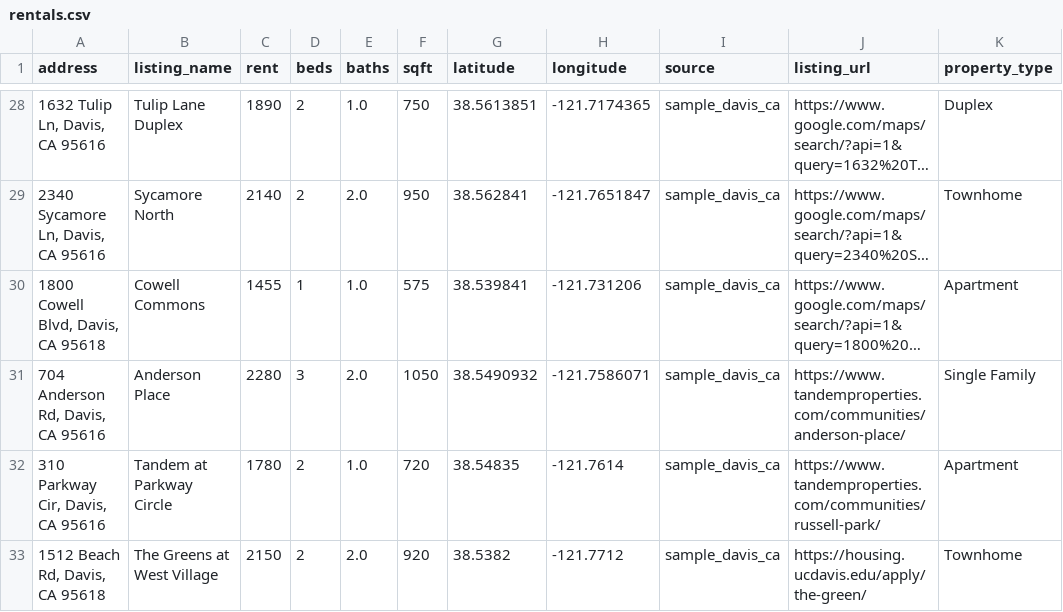
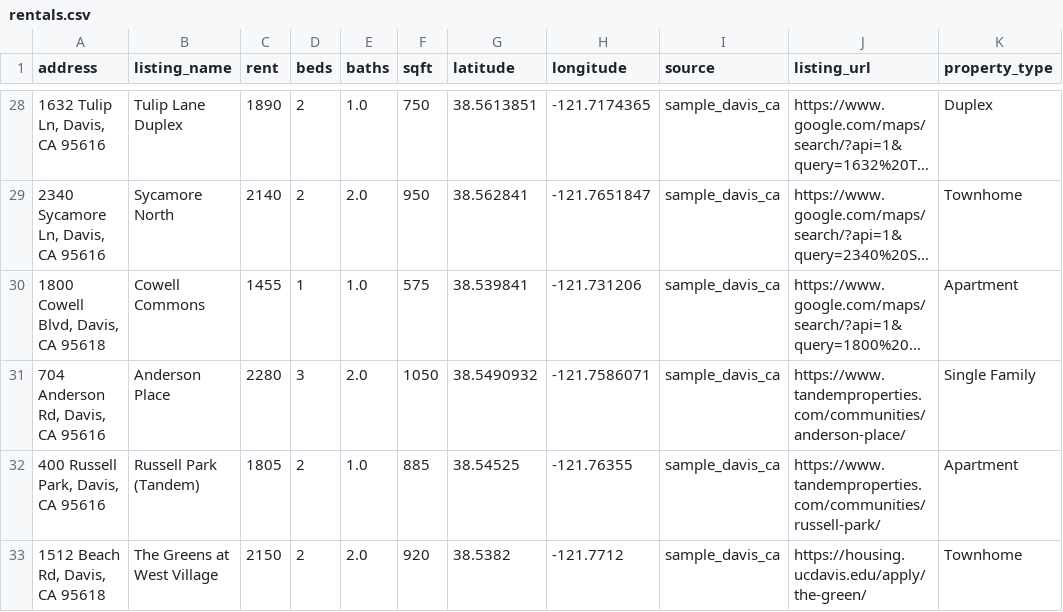
Before and after one commit to Anant-Madhok231/rent-scope, a CSV file: data/raw/rentals.csv, drawn as a sheet; only a part is shown, gaps mark what is left out; long unchanged cells end in …; the diff names each change by its address in the sheet, - before the commit and + after, or states it on an @@ line.

```diff
--- a/data/raw/rentals.csv
+++ b/data/raw/rentals.csv
-A32 (address): 310 Parkway Cir, Davis, CA 95616
+A32 (address): 400 Russell Park, Davis, CA 95616
-B32 (listing_name): Tandem at Parkway Circle
+B32 (listing_name): Russell Park (Tandem)
-C32 (rent): 1780
+C32 (rent): 1805
-F32 (sqft): 720
+F32 (sqft): 885
-G32 (latitude): 38.54835
+G32 (latitude): 38.54525
-H32 (longitude): -121.7614
+H32 (longitude): -121.76355
```
Also changed, not shown: data/processed/scored_rentals.csv, data/sample_rentals.csv, 2 other files.
